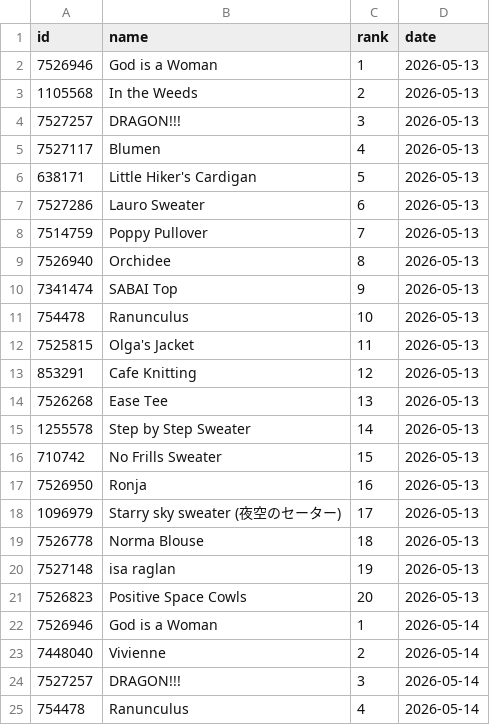
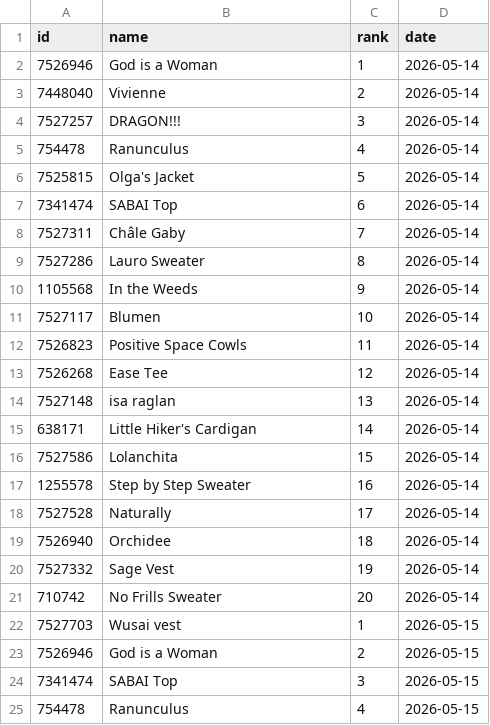
Before and after one commit to alexmcsw/ravelry-table, a CSV file: data/hot_yesterday.csv, drawn as a sheet; only a part is shown; the shorter side is filled out with more unchanged rows; removed rows and columns are numbered as before the commit, all else as after; the diff covers the shown part only; the diff names each change by its address in the sheet, - before the commit and + after, or states it on an @@ line.

```diff
--- a/data/hot_yesterday.csv
+++ b/data/hot_yesterday.csv
-row 2: 7526946 | God is a Woman | 1 | 2026-05-13
-row 3: 1105568 | In the Weeds | 2 | 2026-05-13
-row 4: 7527257 | DRAGON!!! | 3 | 2026-05-13
-row 5: 7527117 | Blumen | 4 | 2026-05-13
-row 6: 638171 | Little Hiker's Cardigan | 5 | 2026-05-13
-row 7: 7527286 | Lauro Sweater | 6 | 2026-05-13
-row 8: 7514759 | Poppy Pullover | 7 | 2026-05-13
-row 9: 7526940 | Orchidee | 8 | 2026-05-13
-row 10: 7341474 | SABAI Top | 9 | 2026-05-13
-row 11: 754478 | Ranunculus | 10 | 2026-05-13
-row 12: 7525815 | Olga's Jacket | 11 | 2026-05-13
-row 13: 853291 | Cafe Knitting | 12 | 2026-05-13
-row 14: 7526268 | Ease Tee | 13 | 2026-05-13
-row 15: 1255578 | Step by Step Sweater | 14 | 2026-05-13
-row 16: 710742 | No Frills Sweater | 15 | 2026-05-13
-row 17: 7526950 | Ronja | 16 | 2026-05-13
-row 18: 1096979 | Starry sky sweater (夜空のセーター) | 17 | 2026-05-13
-row 19: 7526778 | Norma Blouse | 18 | 2026-05-13
-row 20: 7527148 | isa raglan | 19 | 2026-05-13
-row 21: 7526823 | Positive Space Cowls | 20 | 2026-05-13
```
Also changed, not shown: 20 added rows elsewhere in this file.
